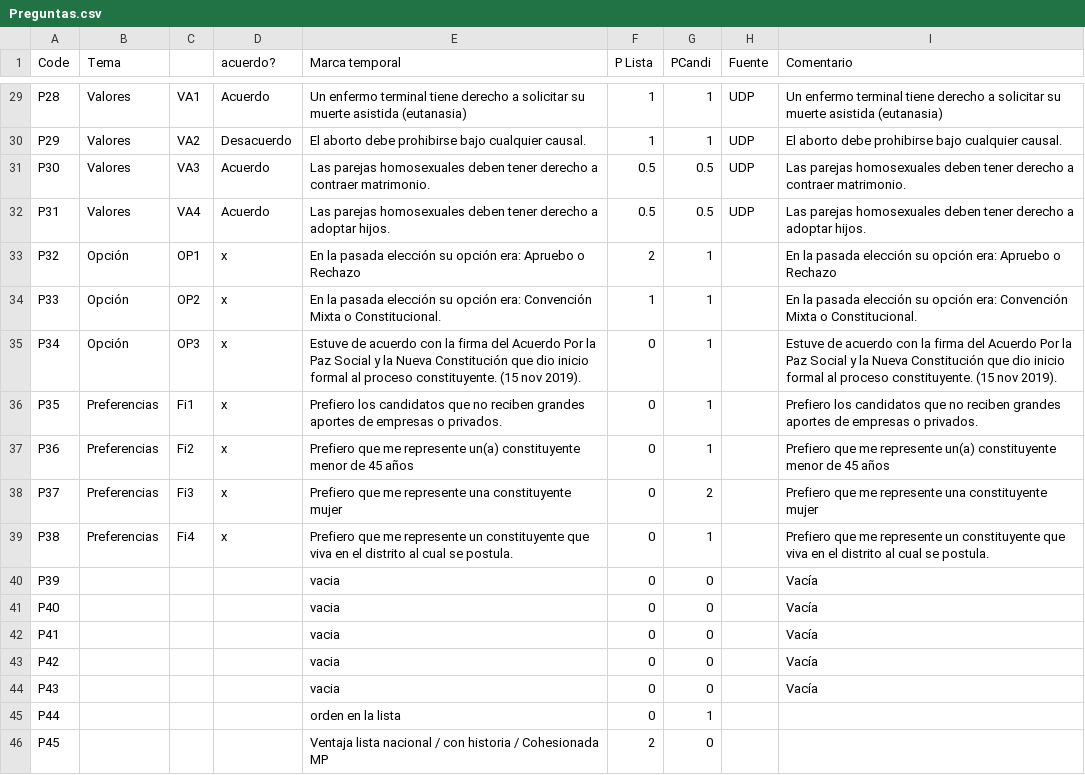
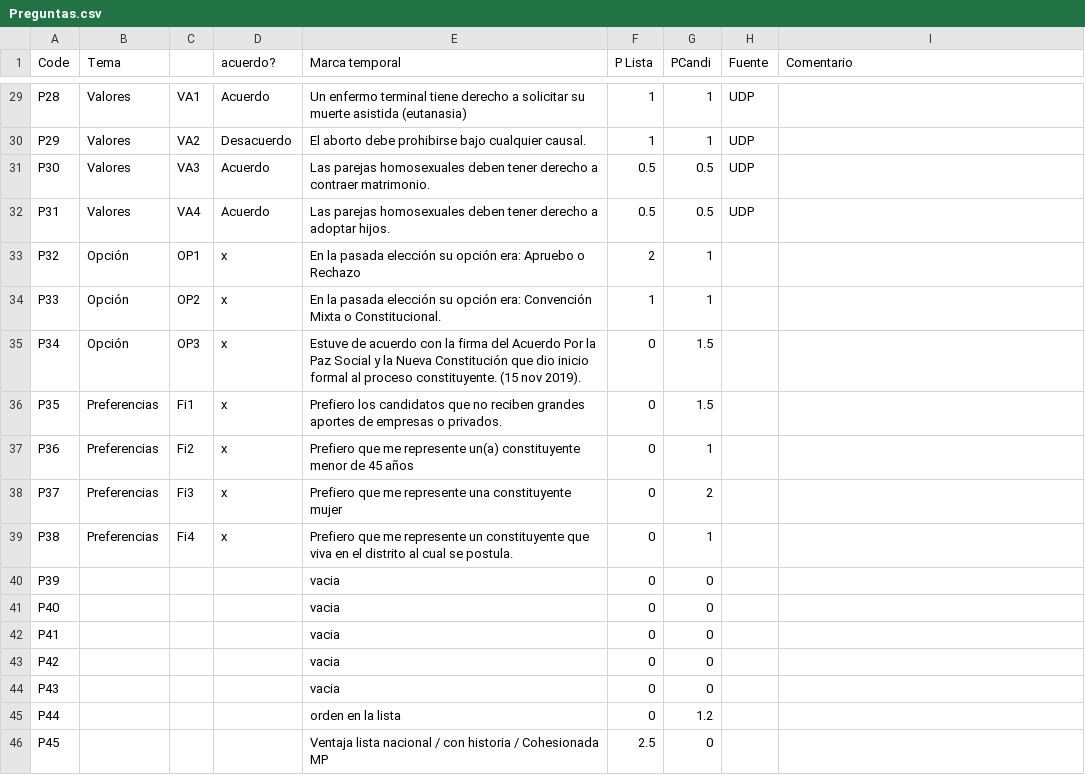
Before and after one commit to setinfospa/brujula-constituyente, a CSV file: src/database/Preguntas.csv, drawn as a sheet; only a part is shown, gaps mark what is left out; the diff covers the shown part only; the diff names each change by its address in the sheet, - before the commit and + after, or states it on an @@ line.

```diff
--- a/src/database/Preguntas.csv
+++ b/src/database/Preguntas.csv
-I29 (Comentario): Un enfermo terminal tiene derecho a solicitar su muerte asistida (eutanasia)
+I29 (Comentario): (empty)
-I30 (Comentario): El aborto debe prohibirse bajo cualquier causal.
+I30 (Comentario): (empty)
-I31 (Comentario): Las parejas homosexuales deben tener derecho a contraer matrimonio.
+I31 (Comentario): (empty)
-I32 (Comentario): Las parejas homosexuales deben tener derecho a adoptar hijos.
+I32 (Comentario): (empty)
-I33 (Comentario): En la pasada elección su opción era: Apruebo o Rechazo
+I33 (Comentario): (empty)
-I34 (Comentario): En la pasada elección su opción era: Convención Mixta o Constitucional.
+I34 (Comentario): (empty)
-G35:G36 (PCandi): 1
+G35:G36 (PCandi): 1.5
-I35 (Comentario): Estuve de acuerdo con la firma del Acuerdo Por la Paz Social y la Nueva Constitución que dio inicio formal al proceso constituyente. (15 nov 2019).
+I35 (Comentario): (empty)
-I36 (Comentario): Prefiero los candidatos que no reciben grandes aportes de empresas o privados.
+I36 (Comentario): (empty)
-I37 (Comentario): Prefiero que me represente un(a) constituyente menor de 45 años
+I37 (Comentario): (empty)
-I38 (Comentario): Prefiero que me represente una constituyente mujer
+I38 (Comentario): (empty)
-I39 (Comentario): Prefiero que me represente un constituyente que viva en el distrito al cual se postula.
+I39 (Comentario): (empty)
-I40:I44 (Comentario): Vacía
+I40:I44 (Comentario): (empty)
-G45 (PCandi): 1
+G45 (PCandi): 1.2
-F46 (P Lista): 2
+F46 (P Lista): 2.5
```
Also changed, not shown: 27 edited cells elsewhere in this file.
